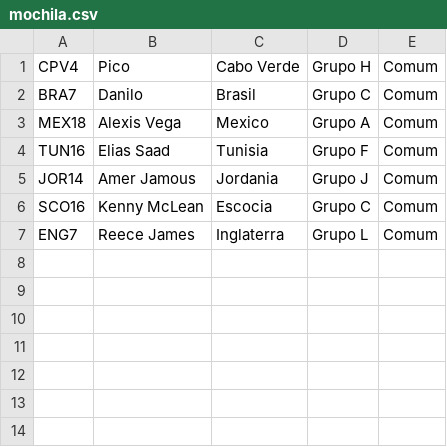
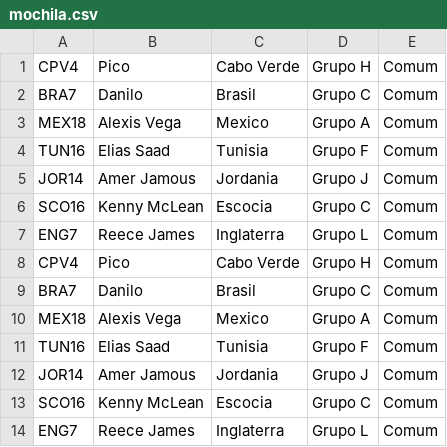
Before and after one commit to maju-rocha/Goal-Legends-FDCO2B, a CSV file: extras/mochila.csv, drawn as a sheet; the diff names each change by its address in the sheet, - before the commit and + after, or states it on an @@ line.

```diff
--- a/extras/mochila.csv
+++ b/extras/mochila.csv
+row 8: CPV4 | Pico | Cabo Verde | Grupo H | Comum
+row 9: BRA7 | Danilo | Brasil | Grupo C | Comum
+row 10: MEX18 | Alexis Vega | Mexico | Grupo A | Comum
+row 11: TUN16 | Elias Saad | Tunisia | Grupo F | Comum
+row 12: JOR14 | Amer Jamous | Jordania | Grupo J | Comum
+row 13: SCO16 | Kenny McLean | Escocia | Grupo C | Comum
+row 14: ENG7 | Reece James | Inglaterra | Grupo L | Comum
```
Also changed, not shown: 3 other files.
